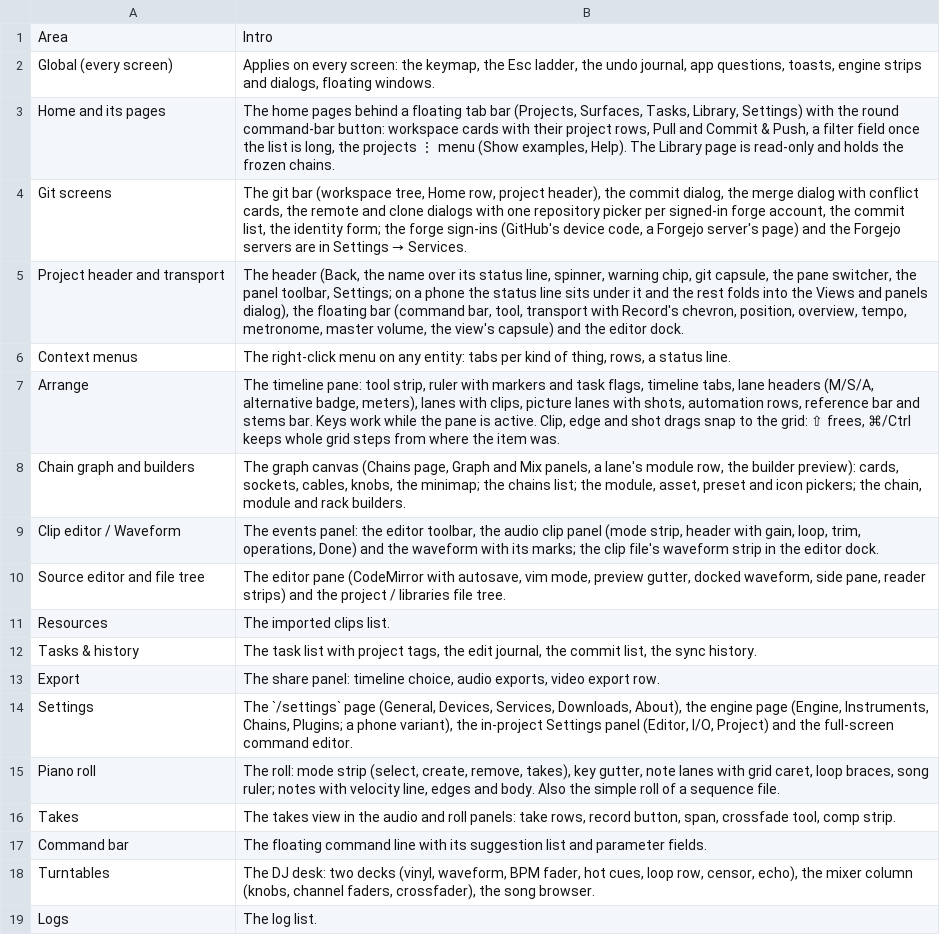
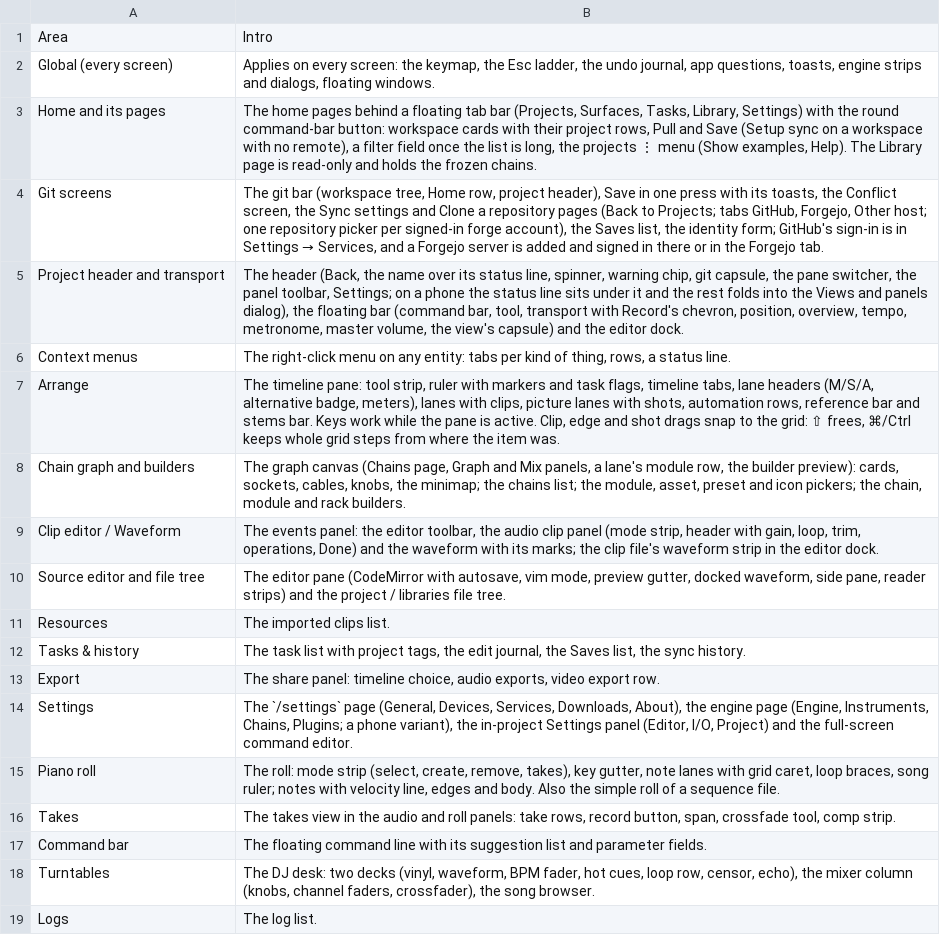
Before and after one commit to fredericlb/k7-daw, a CSV file: apps/k7-daw-frontend/docs/interactions/areas.csv, drawn as a sheet; only a part is shown.

```diff
--- a/apps/k7-daw-frontend/docs/interactions/areas.csv
+++ b/apps/k7-daw-frontend/docs/interactions/areas.csv
@@ -2,4 +2,4 @@ Area,Intro
 Global (every screen),"Applies on every screen: the keymap, the Esc ladder, the undo journal, app questions, toasts, engine strips and dialogs, floating windows."
-Home and its pages,"The home pages behind a floating tab bar (Projects, Surfaces, Tasks, Library, Settings) with the round command-bar button: workspace cards with their project rows, Pull and Commit & Push, a filter field once the list is long, the projects ⋮ menu (Show examples, Help). The Library page is read-only and holds the frozen chains."
-Git screens,"The git bar (workspace tree, Home row, project header), the commit dialog, the merge dialog with conflict cards, the remote and clone dialogs with one repository picker per signed-in forge account, the commit list, the identity form; the forge sign-ins (GitHub's device code, a Forgejo server's page) and the Forgejo servers are in Settings → Services."
+Home and its pages,"The home pages behind a floating tab bar (Projects, Surfaces, Tasks, Library, Settings) with the round command-bar button: workspace cards with their project rows, Pull and Save (Setup sync on a workspace with no remote), a filter field once the list is long, the projects ⋮ menu (Show examples, Help). The Library page is read-only and holds the frozen chains."
+Git screens,"The git bar (workspace tree, Home row, project header), Save in one press with its toasts, the Conflict screen, the Sync settings and Clone a repository pages (Back to Projects; tabs GitHub, Forgejo, Other host; one repository picker per signed-in forge account), the Saves list, the identity form; GitHub's sign-in is in Settings → Services, and a Forgejo server is added and signed in there or in the Forgejo tab."
 Project header and transport,"The header (Back, the name over its status line, spinner, warning chip, git capsule, the pane switcher, the panel toolbar, Settings; on a phone the status line sits under it and the rest folds into the Views and panels dialog), the floating bar (command bar, tool, transport with Record's chevron, position, overview, tempo, metronome, master volume, the view's capsule) and the editor dock."
@@ -11,3 +11,3 @@ Source editor and file tree,"The editor pane (CodeMirror with autosave, vim mode
 Resources,The imported clips list.
-Tasks & history,"The task list with project tags, the edit journal, the commit list, the sync history."
+Tasks & history,"The task list with project tags, the edit journal, the Saves list, the sync history."
 Export,"The share panel: timeline choice, audio exports, video export row."
```
Also changed, not shown: apps/k7-daw-frontend/docs/interactions/gaps.csv, apps/k7-daw-frontend/docs/interactions/interactions.csv, 2 other files.
